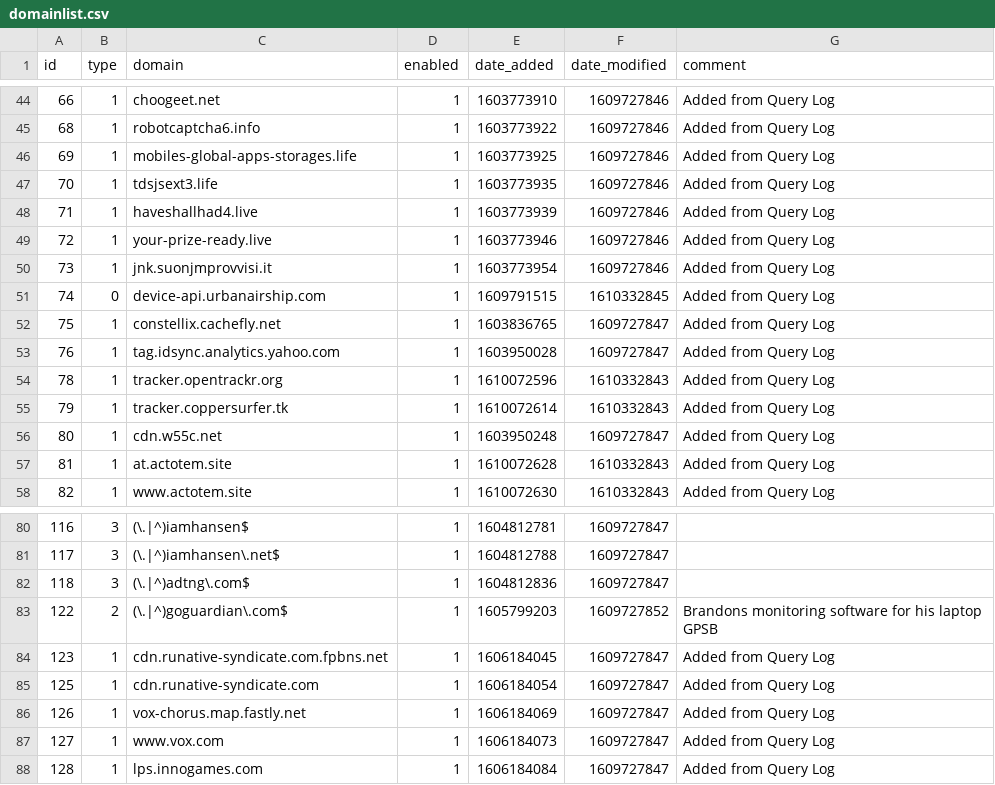
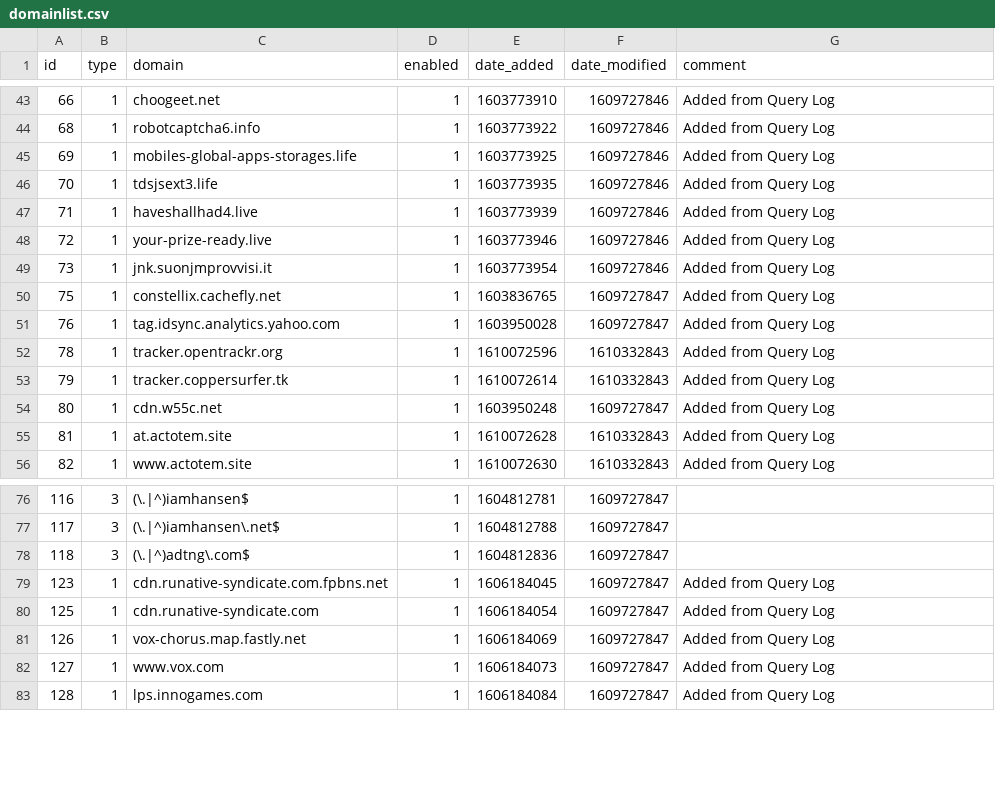
Before and after one commit to tyates2020/my-pihole-lists, a CSV file: domainlist.csv, drawn as a sheet; only a part is shown, gaps mark what is left out; the diff covers the shown part only; the diff names each change by its address in the sheet, - before the commit and + after, or states it on an @@ line.

```diff
--- a/domainlist.csv
+++ b/domainlist.csv
-row 51: 74 | 0 | device-api.urbanairship.com | 1 | 1609791515 | 1610332845 | Added from Query Log
-row 83: 122 | 2 | (\.|^)goguardian\.com$ | 1 | 1605799203 | 1609727852 | Brandons monitoring software for his laptop GPSB
```
Also changed, not shown: 22 removed rows elsewhere in this file.
